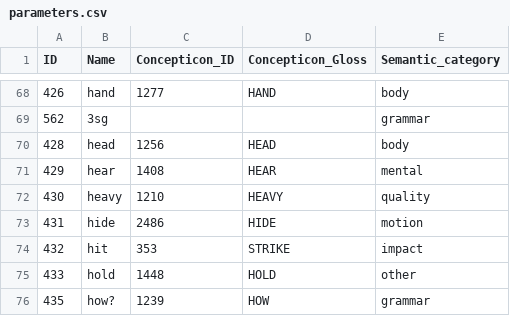
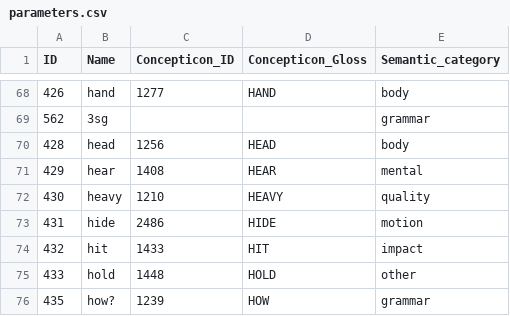
Before and after one commit to lexibank/huntergatherer, a CSV file: cldf/parameters.csv, drawn as a sheet; only a part is shown, gaps mark what is left out.

```diff
--- a/cldf/parameters.csv
+++ b/cldf/parameters.csv
@@ -73,3 +73,3 @@ ID,Name,Concepticon_ID,Concepticon_Gloss,Semantic_category
 431,hide,2486,HIDE,motion
-432,hit,353,STRIKE,impact
+432,hit,1433,HIT,impact
 433,hold,1448,HOLD,other
```
Also changed, not shown: cldf/languages.csv, 9 other files.
